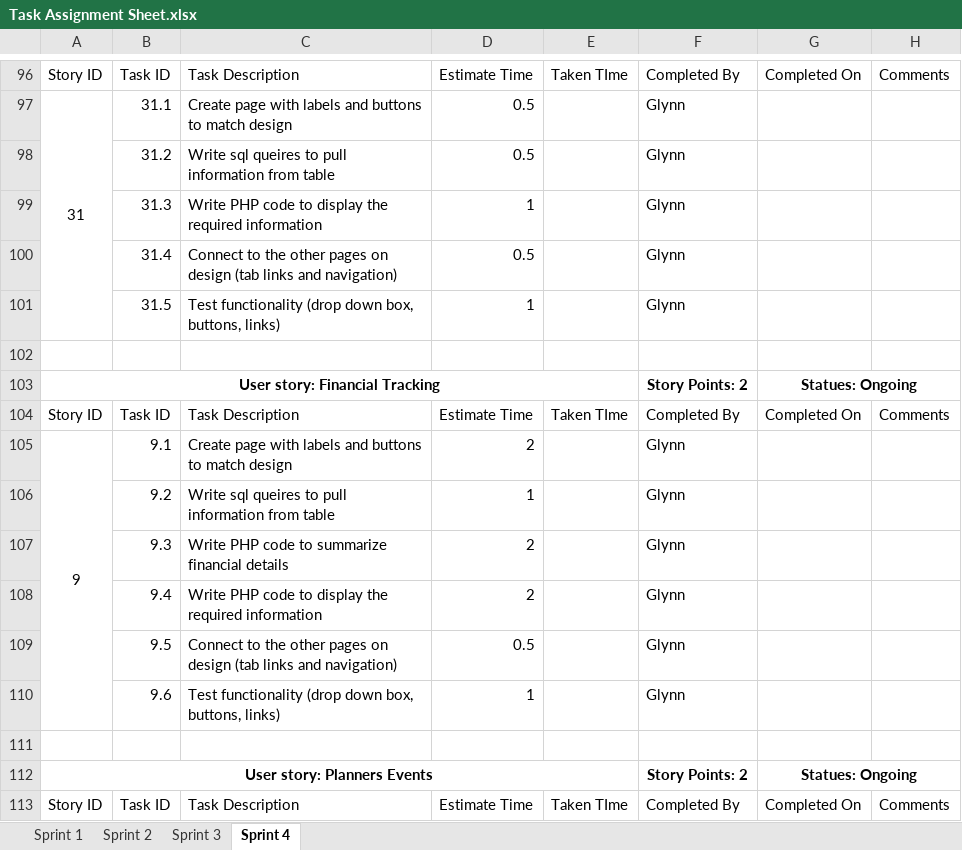
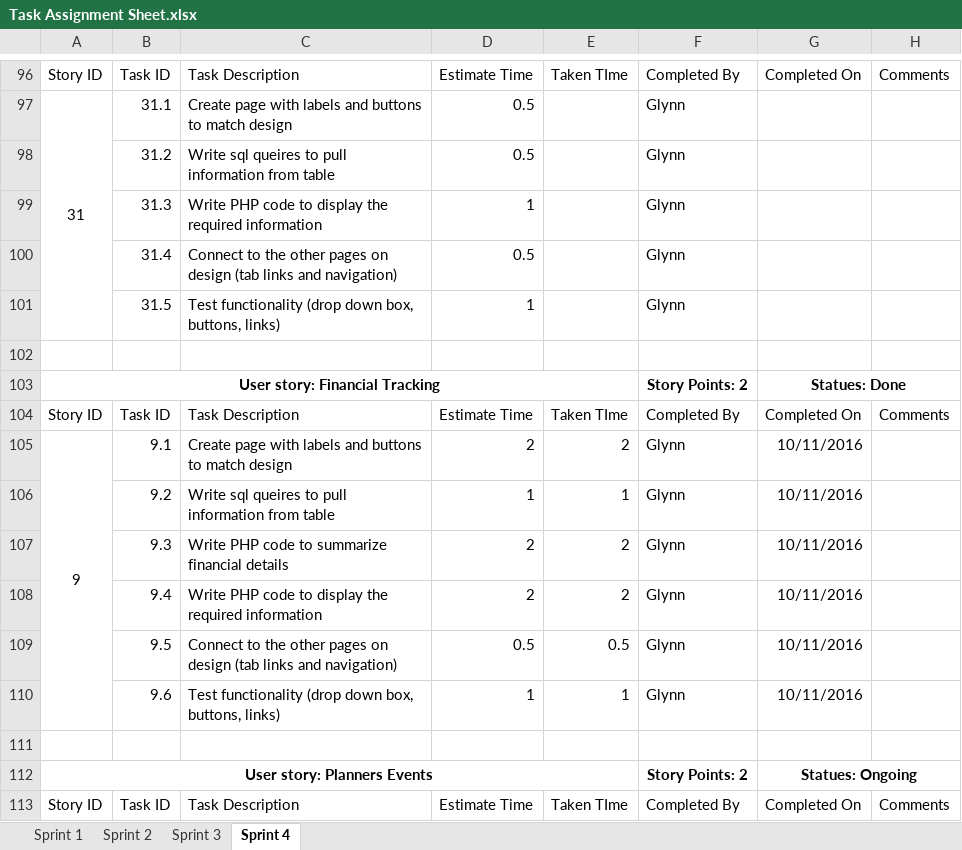
Before and after one commit to gcaba3/IFB299-Group23, an Excel workbook: Task Assignment Sheet.xlsx, sheet Sprint 4, drawn as a sheet; only a part is shown, gaps mark what is left out; values as stored, in another font and other column widths than the file's, no borders; conditional formats not drawn; the diff names each change by its address in the sheet, - before the commit and + after, or states it on an @@ line.

```diff
--- a/Task Assignment Sheet.xlsx (sheet Sprint 4)
+++ b/Task Assignment Sheet.xlsx (sheet Sprint 4)
-G103: Statues: Ongoing
+G103: Statues: Done
-E105: (empty)
+E105: 2
-G105:G110: (empty)
+G105:G110: 10/11/2016
-E106: (empty)
+E106: 1
-E107:E108: (empty)
+E107:E108: 2
-E109: (empty)
+E109: 0.5
-E110: (empty)
+E110: 1
```
Also changed, not shown: Burndown chart.xlsx.
